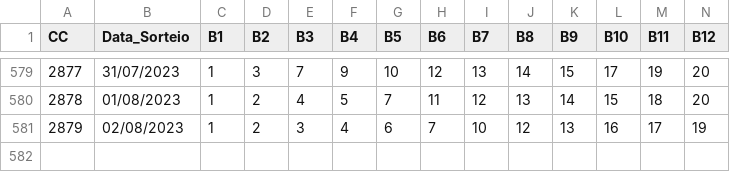
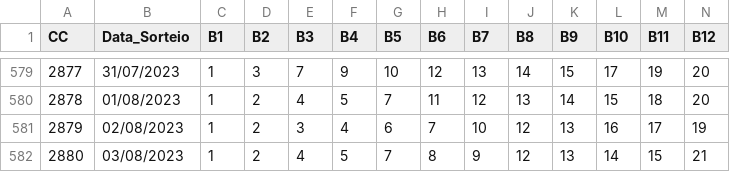
Before and after one commit to cesarac666/loterias, a CSV file: ultimos500_lotofacil_05062023.csv, drawn as a sheet; only a part is shown, gaps mark what is left out; rows hold the shown columns only; the diff names each change by its address in the sheet, - before the commit and + after, or states it on an @@ line.

Commit message:
Update lotofacil csv - 2880

```diff
--- a/ultimos500_lotofacil_05062023.csv
+++ b/ultimos500_lotofacil_05062023.csv
+row 582: 2880 | 03/08/2023 | 1 | 2 | 4 | 5 | 7 | 8 | 9 | 12 | 13 | 14 | 15 | 21
```
